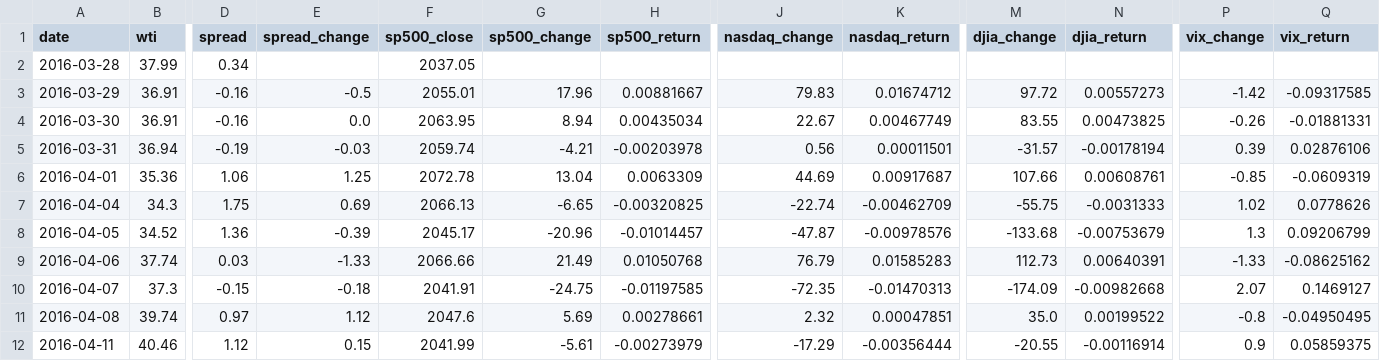
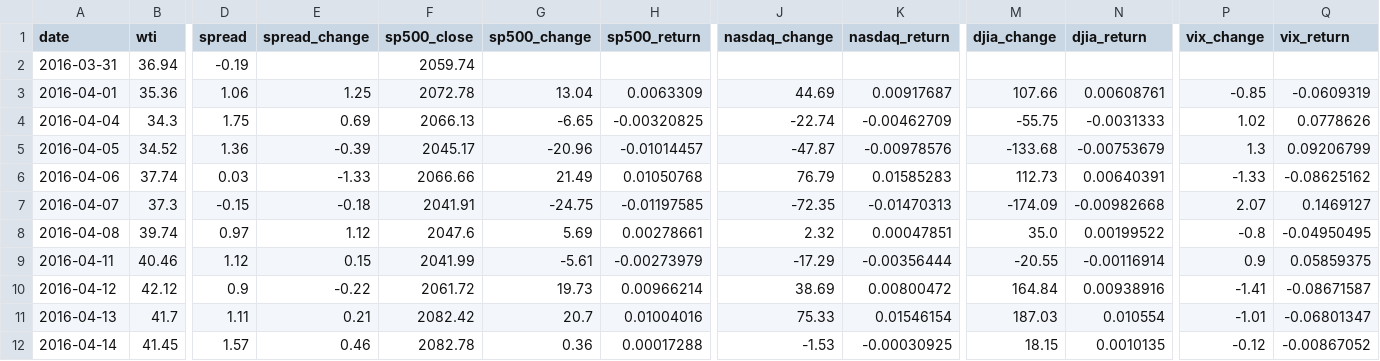
Before and after one commit to ha101/spread, a CSV file: spread_vs_market_indexes_complete.csv, drawn as a sheet; only a part is shown, gaps mark what is left out; the shorter side is filled out with more unchanged rows; removed rows and columns are numbered as before the commit, all else as after; rows hold the shown columns only; the diff names each change by its address in the sheet, - before the commit and + after, or states it on an @@ line.

```diff
--- a/spread_vs_market_indexes_complete.csv
+++ b/spread_vs_market_indexes_complete.csv
-row 2: 2016-03-28 | 37.99 | 0.34 |  | 2037.05
-row 3: 2016-03-29 | 36.91 | -0.16 | -0.5 | 2055.01 | 17.96 | 0.00881667 | 79.83 | 0.01674712 | 97.72 | 0.00557273 | -1.42 | -0.09317585
-row 4: 2016-03-30 | 36.91 | -0.16 | 0.0 | 2063.95 | 8.94 | 0.00435034 | 22.67 | 0.00467749 | 83.55 | 0.00473825 | -0.26 | -0.01881331
-E2 (spread_change): -0.03
+E2 (spread_change): (empty)
-G2 (sp500_change): -4.21
+G2 (sp500_change): (empty)
-H2 (sp500_return): -0.00203978
+H2 (sp500_return): (empty)
-J2 (nasdaq_change): 0.56
+J2 (nasdaq_change): (empty)
-K2 (nasdaq_return): 0.00011501
+K2 (nasdaq_return): (empty)
-M2 (djia_change): -31.57
+M2 (djia_change): (empty)
-N2 (djia_return): -0.00178194
+N2 (djia_return): (empty)
-P2 (vix_change): 0.39
+P2 (vix_change): (empty)
-Q2 (vix_return): 0.02876106
+Q2 (vix_return): (empty)
```
Also changed, not shown: spread_vs_market_indexes.csv, spread_vs_sp500.csv, 7 other files.
